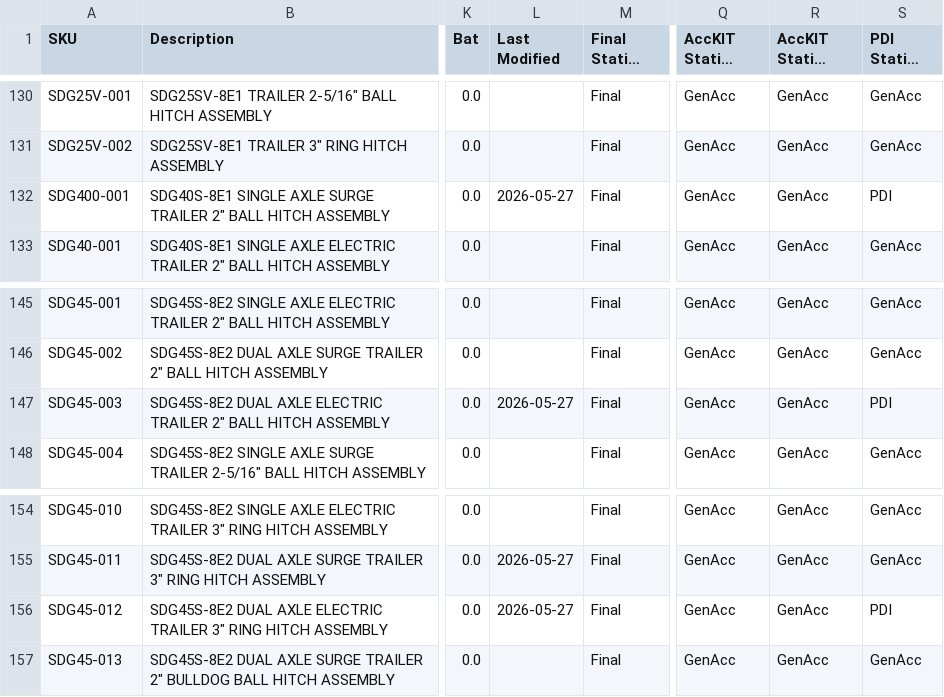
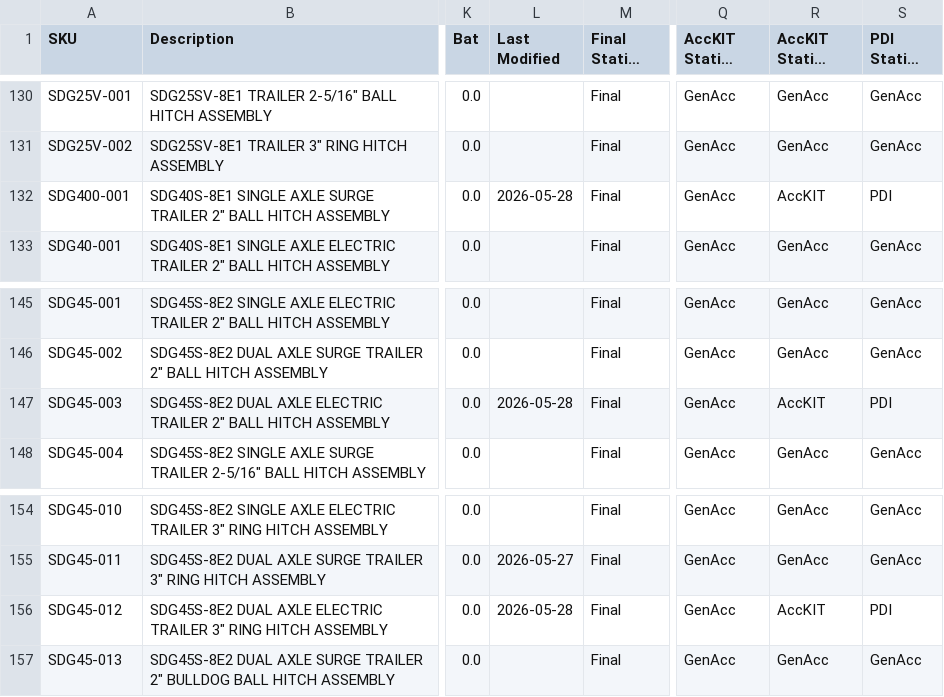
Before and after one commit to tritoan156/labor_model, a CSV file: data/machine_clean.csv, drawn as a sheet; only a part is shown, gaps mark what is left out; long unchanged cells end in …; the diff covers the shown part only; the diff names each change by its address in the sheet, - before the commit and + after, or states it on an @@ line.

```diff
--- a/data/machine_clean.csv
+++ b/data/machine_clean.csv
-L132 (Last Modified): 2026-05-27
+L132 (Last Modified): 2026-05-28
-R132 (AccKIT Station CYP): GenAcc
+R132 (AccKIT Station CYP): AccKIT
-L147 (Last Modified): 2026-05-27
+L147 (Last Modified): 2026-05-28
-R147 (AccKIT Station CYP): GenAcc
+R147 (AccKIT Station CYP): AccKIT
-L156 (Last Modified): 2026-05-27
+L156 (Last Modified): 2026-05-28
-R156 (AccKIT Station CYP): GenAcc
+R156 (AccKIT Station CYP): AccKIT
```
Also changed, not shown: 20 edited cells elsewhere in this file.
